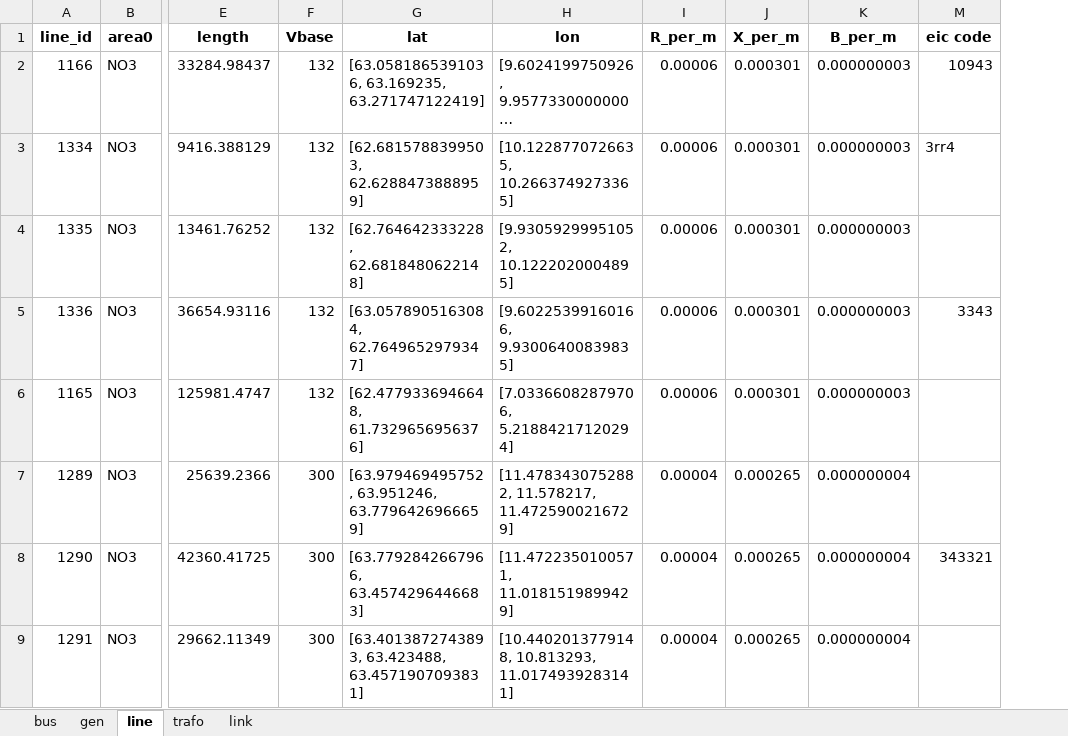
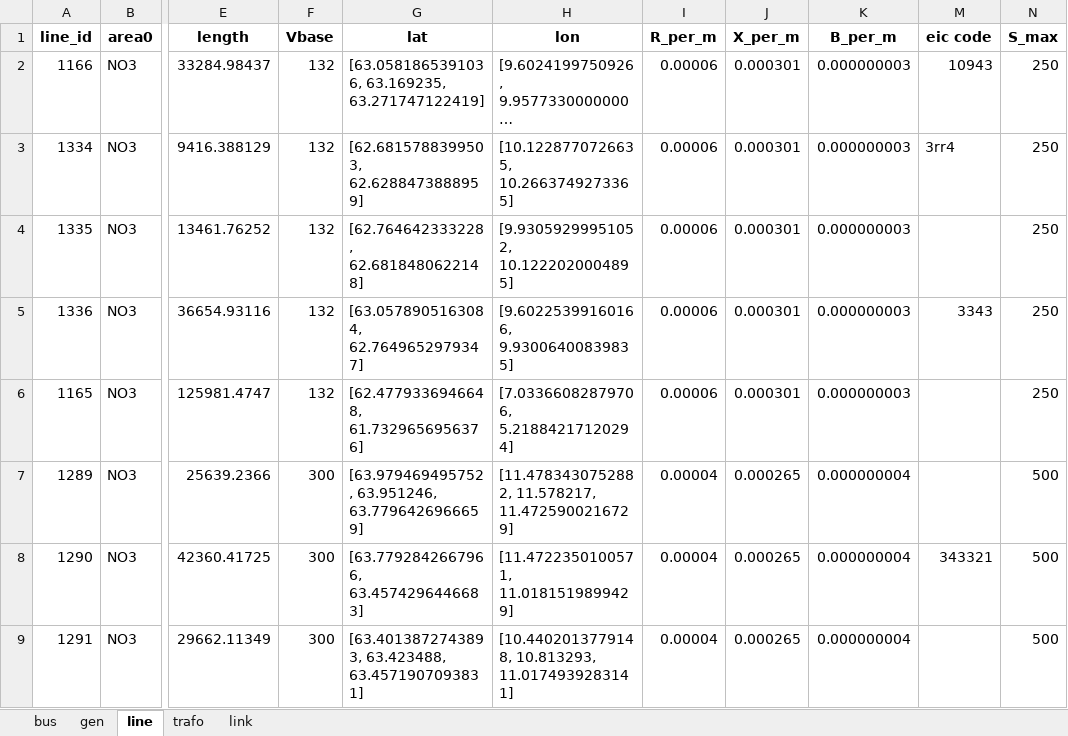
Before and after one commit to TorKristianStudentB/Kraftsystemer-2, an Excel workbook: Grid/test_trøndelagsnettet.xlsx, sheet line, drawn as a sheet; only a part is shown, gaps mark what is left out; long unchanged cells end in …; values as stored, in another font and other column widths than the file's, no borders; the diff names each change by its address in the sheet, - before the commit and + after, or states it on an @@ line.

```diff
--- a/Grid/test_trøndelagsnettet.xlsx (sheet line)
+++ b/Grid/test_trøndelagsnettet.xlsx (sheet line)
+column N (S_max), rows 2-9: 250 | 250 | 250 | 250 | 250 | 500 | 500 | 500
```
Also changed, not shown: sheet bus, sheet trafo, sheet gen, 8 other files.
